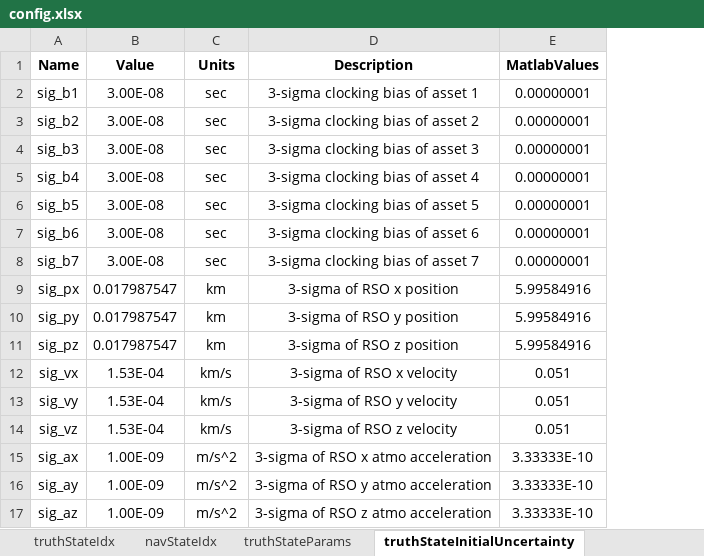
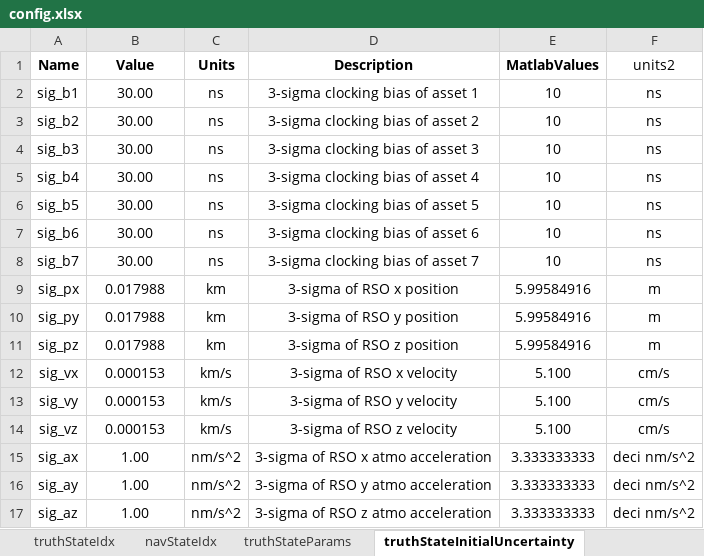
Before and after one commit to ZachMontgomery/Montgomery_SpaceDomainAwareness, an Excel workbook: config.xlsx, sheet truthStateInitialUncertainty, drawn as a sheet; values as stored, in another font and other column widths than the file's, no borders; the diff names each change by its address in the sheet, - before the commit and + after, or states it on an @@ line.

Commit message:
updated units and R matrix, in progress 1

```diff
--- a/config.xlsx (sheet truthStateInitialUncertainty)
+++ b/config.xlsx (sheet truthStateInitialUncertainty)
+column F (units2), rows 2-17: ns | ns | ns | ns | ns | ns | ns | m | m | m | cm/s | cm/s | cm/s | deci nm/s^2 | deci nm/s^2 | deci nm/s^2
-B2:B8 (Value): 3.00E-08
+B2:B8 (Value): 30.00
-C2:C8 (Units): sec
+C2:C8 (Units): ns
-E2:E8 (MatlabValues): 0.00000001
+E2:E8 (MatlabValues): 10
-B9:B11 (Value): 0.017987547
+B9:B11 (Value): 0.017988
-B12:B14 (Value): 1.53E-04
+B12:B14 (Value): 0.000153
-E12:E14 (MatlabValues): 0.051
+E12:E14 (MatlabValues): 5.100
-B15:B17 (Value): 1.00E-09
+B15:B17 (Value): 1.00
-C15:C17 (Units): m/s^2
+C15:C17 (Units): nm/s^2
-E15:E17 (MatlabValues): 3.33333E-10
+E15:E17 (MatlabValues): 3.333333333
```
Also changed, not shown: sheet initialConditions, sheet truthStateParams, sheet navStateInitialUncertainty, sheet navStateParams, sheet Constants, formulas that keep their value, 6 other files.
